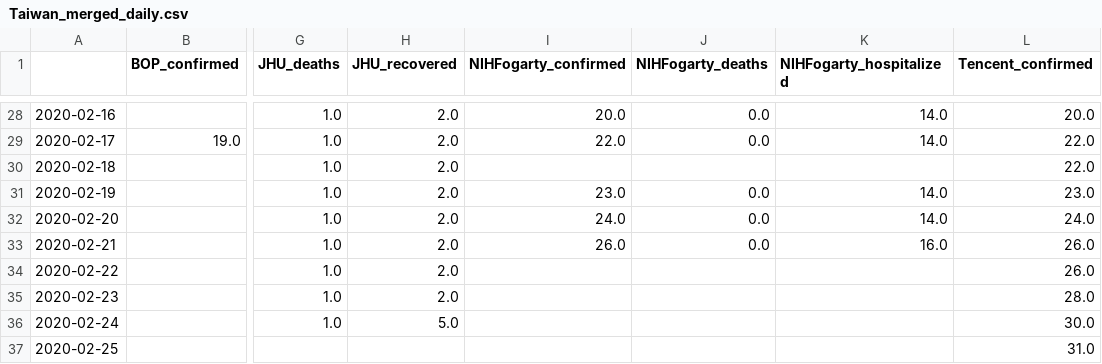
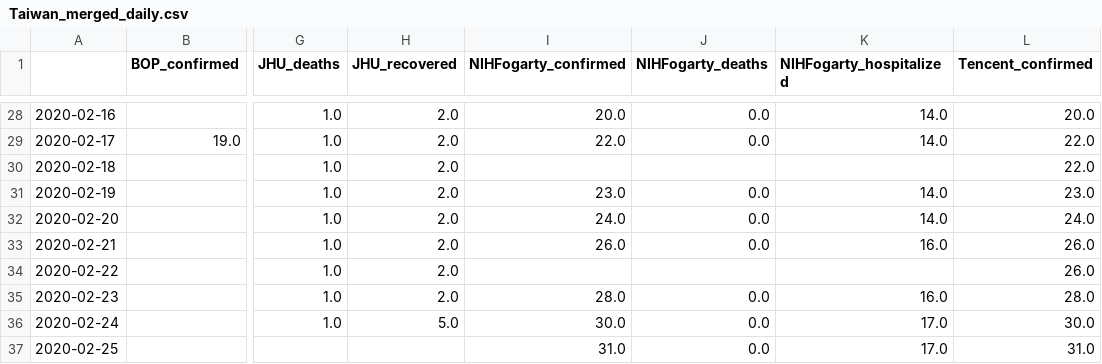
Before and after one commit to SchlittDataSci/SchlittDataSci.github.io, a CSV file: data/tables/Taiwan_merged_daily.csv, drawn as a sheet; only a part is shown, gaps mark what is left out; the diff names each change by its address in the sheet, - before the commit and + after, or states it on an @@ line.

Commit message:
daily reports update

```diff
--- a/data/tables/Taiwan_merged_daily.csv
+++ b/data/tables/Taiwan_merged_daily.csv
-I35 (NIHFogarty_confirmed): (empty)
+I35 (NIHFogarty_confirmed): 28.0
-J35:J37 (NIHFogarty_deaths): (empty)
+J35:J37 (NIHFogarty_deaths): 0.0
-K35 (NIHFogarty_hospitalized): (empty)
+K35 (NIHFogarty_hospitalized): 16.0
-I36 (NIHFogarty_confirmed): (empty)
+I36 (NIHFogarty_confirmed): 30.0
-K36:K37 (NIHFogarty_hospitalized): (empty)
+K36:K37 (NIHFogarty_hospitalized): 17.0
-I37 (NIHFogarty_confirmed): (empty)
+I37 (NIHFogarty_confirmed): 31.0
```
Also changed, not shown: data/tables/Taiwan_sitrep.csv, data/tables/Thailand_merged_daily.csv, 16 other files.
